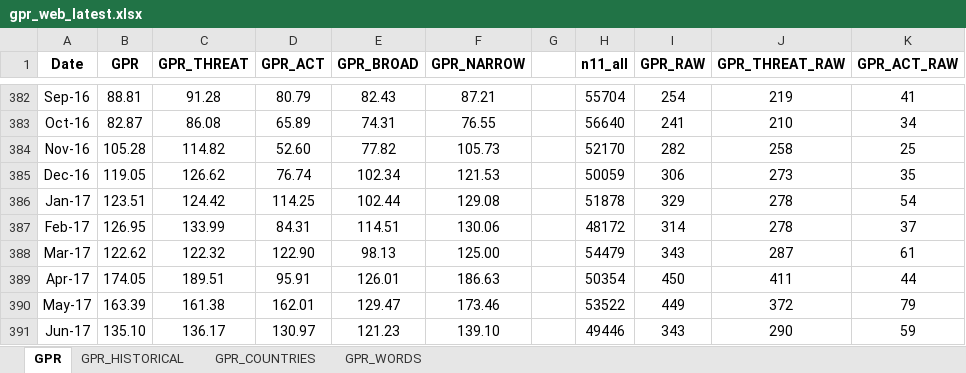
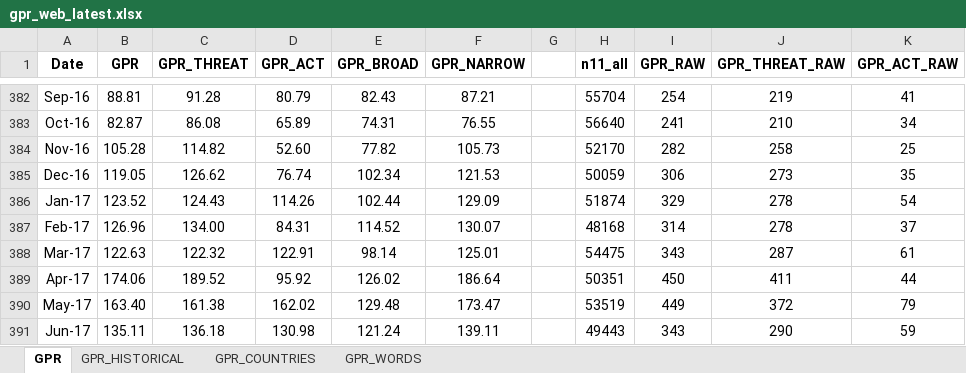
Before and after one commit to iacoviel/iacoviel.github.io, an Excel workbook: gpr_files/gpr_web_latest.xlsx, sheet GPR, drawn as a sheet; only a part is shown, gaps mark what is left out; values as stored, in another font and other column widths than the file's, no borders; the diff covers the shown part only; the diff names each change by its address in the sheet, - before the commit and + after, or states it on an @@ line.

```diff
--- a/gpr_files/gpr_web_latest.xlsx (sheet GPR)
+++ b/gpr_files/gpr_web_latest.xlsx (sheet GPR)
-B386 (GPR): 123.51
+B386 (GPR): 123.52
-C386 (GPR_THREAT): 124.42
+C386 (GPR_THREAT): 124.43
-D386 (GPR_ACT): 114.25
+D386 (GPR_ACT): 114.26
-F386 (GPR_NARROW): 129.08
+F386 (GPR_NARROW): 129.09
-H386 (n11_all): 51878
+H386 (n11_all): 51874
-B387 (GPR): 126.95
+B387 (GPR): 126.96
-C387 (GPR_THREAT): 133.99
+C387 (GPR_THREAT): 134.00
-E387 (GPR_BROAD): 114.51
+E387 (GPR_BROAD): 114.52
-F387 (GPR_NARROW): 130.06
+F387 (GPR_NARROW): 130.07
-H387 (n11_all): 48172
+H387 (n11_all): 48168
-B388 (GPR): 122.62
+B388 (GPR): 122.63
-D388 (GPR_ACT): 122.90
+D388 (GPR_ACT): 122.91
-E388 (GPR_BROAD): 98.13
+E388 (GPR_BROAD): 98.14
-F388 (GPR_NARROW): 125.00
+F388 (GPR_NARROW): 125.01
-H388 (n11_all): 54479
+H388 (n11_all): 54475
-B389 (GPR): 174.05
+B389 (GPR): 174.06
-C389 (GPR_THREAT): 189.51
+C389 (GPR_THREAT): 189.52
-D389 (GPR_ACT): 95.91
+D389 (GPR_ACT): 95.92
-E389 (GPR_BROAD): 126.01
+E389 (GPR_BROAD): 126.02
-F389 (GPR_NARROW): 186.63
+F389 (GPR_NARROW): 186.64
-H389 (n11_all): 50354
+H389 (n11_all): 50351
-B390 (GPR): 163.39
+B390 (GPR): 163.40
-D390 (GPR_ACT): 162.01
+D390 (GPR_ACT): 162.02
-E390 (GPR_BROAD): 129.47
+E390 (GPR_BROAD): 129.48
-F390 (GPR_NARROW): 173.46
+F390 (GPR_NARROW): 173.47
-H390 (n11_all): 53522
+H390 (n11_all): 53519
-B391 (GPR): 135.10
+B391 (GPR): 135.11
-C391 (GPR_THREAT): 136.17
+C391 (GPR_THREAT): 136.18
-D391 (GPR_ACT): 130.97
+D391 (GPR_ACT): 130.98
-E391 (GPR_BROAD): 121.23
+E391 (GPR_BROAD): 121.24
-F391 (GPR_NARROW): 139.10
+F391 (GPR_NARROW): 139.11
-H391 (n11_all): 49446
+H391 (n11_all): 49443
```
Also changed, not shown: 4 added rows and 103 edited cells elsewhere in this sheet, sheet GPR_COUNTRIES, sheet GPR_HISTORICAL.
